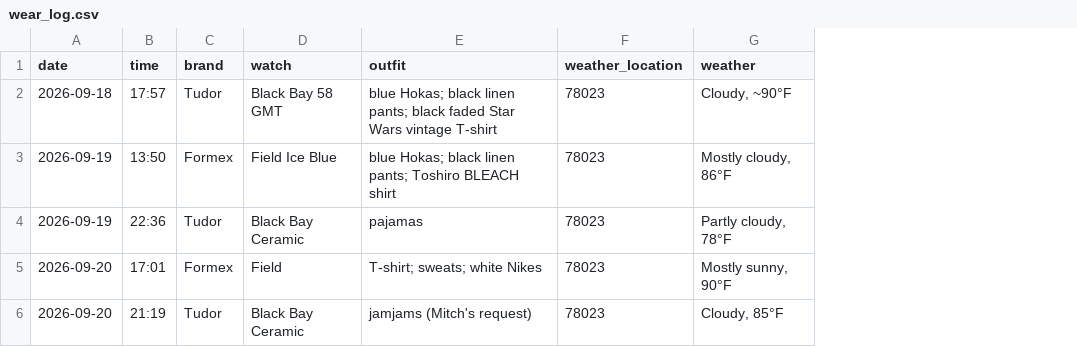
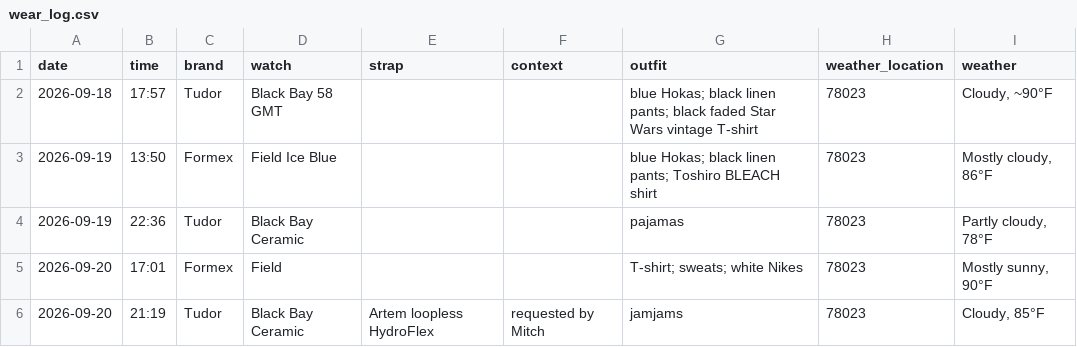
Before and after one commit to astidwell/Horology-Lab, a CSV file: data/wear_log.csv, drawn as a sheet; addresses are those after the commit; the diff names each change by its address in the sheet, - before the commit and + after, or states it on an @@ line.

Commit message:
Add strap and context to wear log

```diff
--- a/data/wear_log.csv
+++ b/data/wear_log.csv
+column E (strap), row 6: Artem loopless HydroFlex
+column F (context), row 6: requested by Mitch
-G6 (outfit): jamjams (Mitch's request)
+G6 (outfit): jamjams
```
